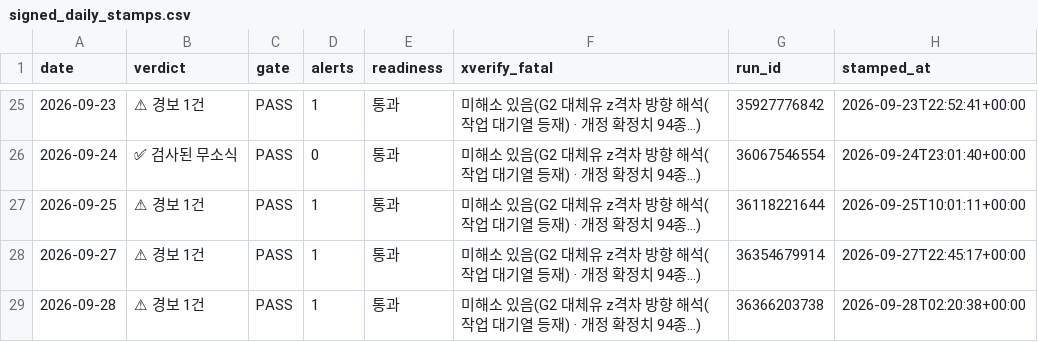
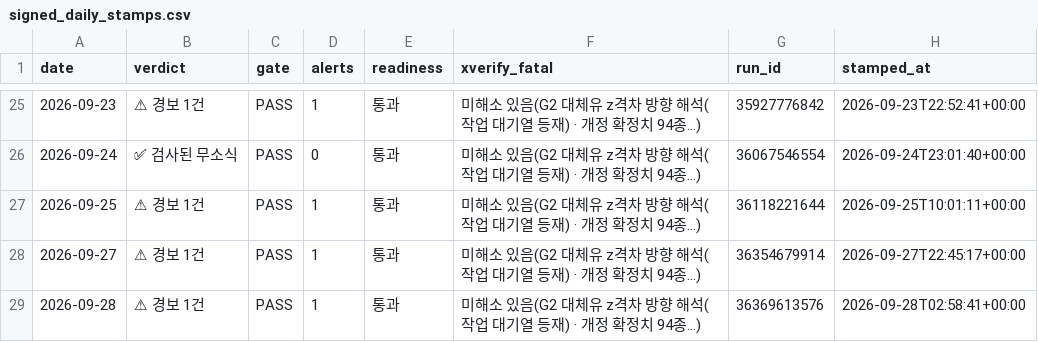
Before and after one commit to Jozosco/Nexus, a CSV file: data/processed/signed_daily_stamps.csv, drawn as a sheet; only a part is shown, gaps mark what is left out; the diff names each change by its address in the sheet, - before the commit and + after, or states it on an @@ line.

```diff
--- a/data/processed/signed_daily_stamps.csv
+++ b/data/processed/signed_daily_stamps.csv
-G29 (run_id): 36366203738
+G29 (run_id): 36369613576
-H29 (stamped_at): 2026-09-28T02:20:38+00:00
+H29 (stamped_at): 2026-09-28T02:58:41+00:00
```
Also changed, not shown: 4 other files.
